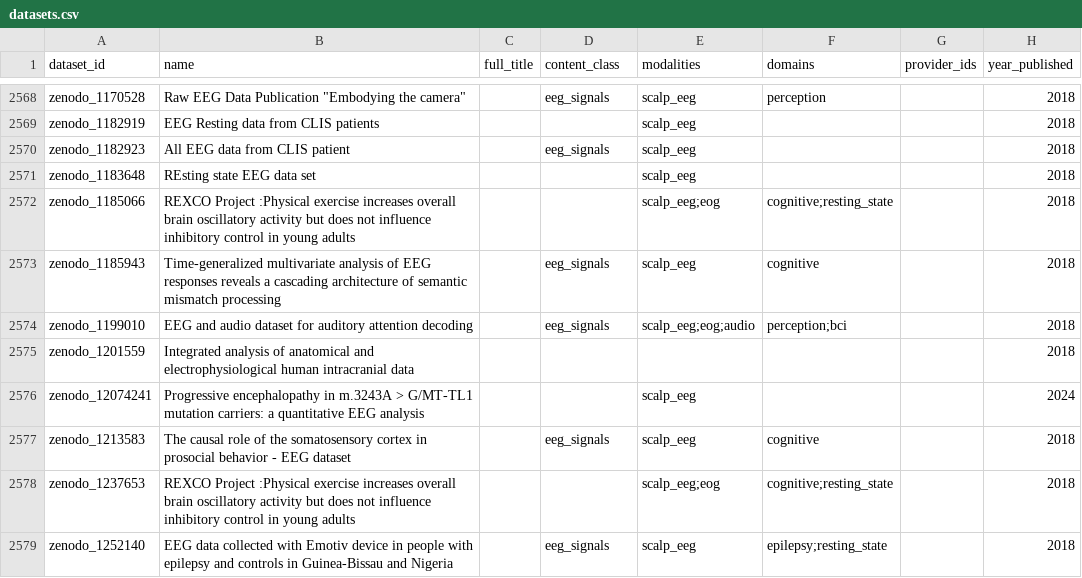
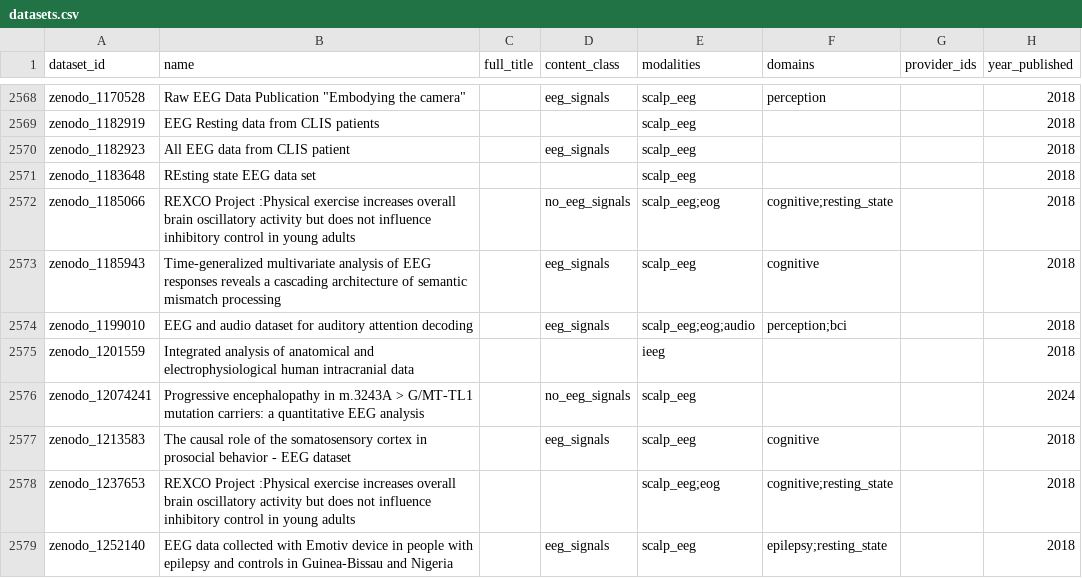
Before and after one commit to itoten/eeg_dataset_db, a CSV file: data/datasets.csv, drawn as a sheet; only a part is shown, gaps mark what is left out; the diff covers the shown part only; the diff names each change by its address in the sheet, - before the commit and + after, or states it on an @@ line.

```diff
--- a/data/datasets.csv
+++ b/data/datasets.csv
-D2572 (content_class): (empty)
+D2572 (content_class): no_eeg_signals
-E2575 (modalities): (empty)
+E2575 (modalities): ieeg
-D2576 (content_class): (empty)
+D2576 (content_class): no_eeg_signals
```
Also changed, not shown: 23 edited cells elsewhere in this file, data/acquisition_setups.csv, data/dataset_sources.csv, 6 other files.
